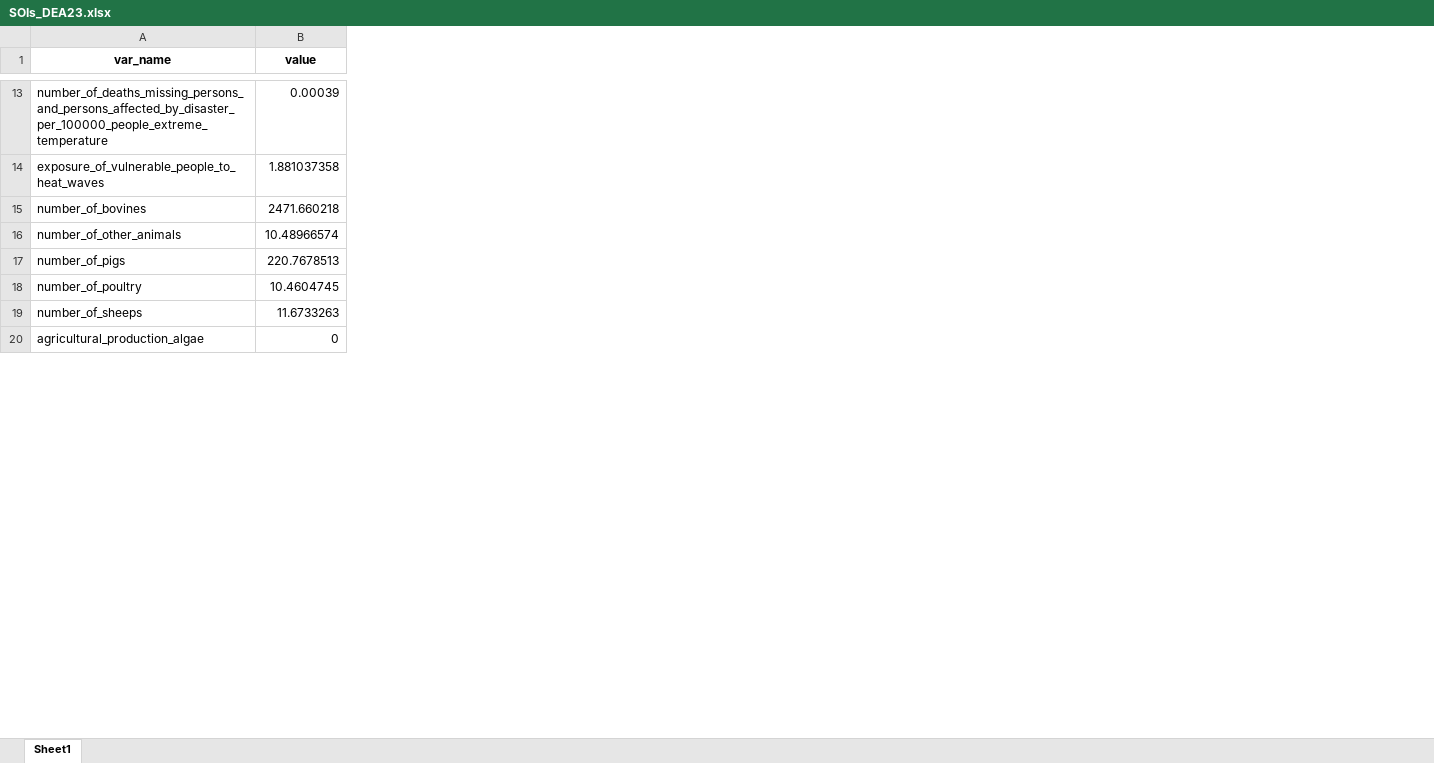
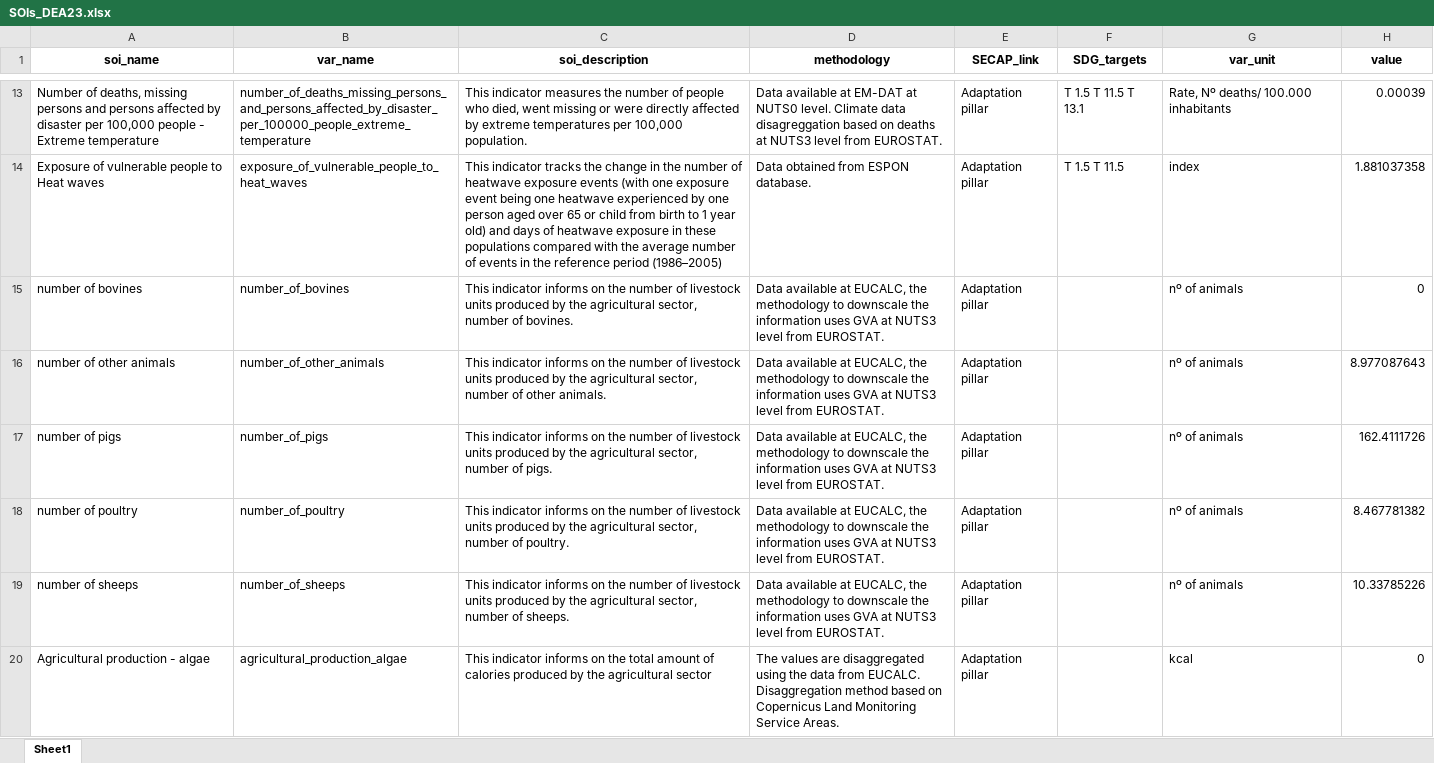
Before and after one commit to FZJ-IEK3-VSA/LOCALISED-Datasharing-API-Client, an Excel workbook: CoM_template_filling/data/output/SOIs_DEA23.xlsx, sheet Sheet1, drawn as a sheet; only a part is shown, gaps mark what is left out; values as stored, in another font and other column widths than the file's, no borders; addresses are those after the commit; the diff covers the shown part only; the diff names each change by its address in the sheet, - before the commit and + after, or states it on an @@ line.

```diff
--- a/CoM_template_filling/data/output/SOIs_DEA23.xlsx (sheet Sheet1)
+++ b/CoM_template_filling/data/output/SOIs_DEA23.xlsx (sheet Sheet1)
+column A (soi_name), rows 13-20: Number of deaths, missing persons and persons affected by disaster per 100,000 people - Extreme temperature | Exposure of vulnerable people to Heat waves | number of bovines | number of other animals | number of pigs | number of poultry | number of sheeps | Agricultural production - algae
+column C (soi_description), rows 13-20: This indicator measures the number of people who died, went missing or were directly affected by extreme temperatures per 100,000 population. | This indicator tracks the change in the number of heatwave exposure events (with one exposure event being one heatwave experienced by one person aged over 65 or child from birth to 1 year old) and days of heatwave exposure in these populations compared with the average number of events in the reference period (1986–2005) | This indicator informs on the number of livestock units produced by the agricultural sector, number of bovines. | This indicator informs on the number of livestock units produced by the agricultural sector, number of other animals. | This indicator informs on the number of livestock units produced by the agricultural sector, number of pigs. | This indicator informs on the number of livestock units produced by the agricultural sector, number of poultry. | This indicator informs on the number of livestock units produced by the agricultural sector, number of sheeps. | This indicator informs on the total amount of calories produced by the agricultural sector
+column D (methodology), rows 13-20: Data available at EM-DAT at NUTS0 level. Climate data disagreggation based on deaths at NUTS3 level from EUROSTAT. | Data obtained from ESPON database. | Data available at EUCALC, the methodology to downscale the information uses GVA at NUTS3 level from EUROSTAT. | Data available at EUCALC, the methodology to downscale the information uses GVA at NUTS3 level from EUROSTAT. | Data available at EUCALC, the methodology to downscale the information uses GVA at NUTS3 level from EUROSTAT. | Data available at EUCALC, the methodology to downscale the information uses GVA at NUTS3 level from EUROSTAT. | Data available at EUCALC, the methodology to downscale the information uses GVA at NUTS3 level from EUROSTAT. | The values are disaggregated using the data from EUCALC. Disaggregation method based on Copernicus Land Monitoring Service Areas.
+column E (SECAP_link), rows 13-20: all Adaptation pillar
+column F (SDG_targets), rows 13-14: T 1.5 T 11.5 T 13.1 | T 1.5 T 11.5
+column G (var_unit), rows 13-20: Rate, Nº deaths/ 100.000 inhabitants | index | nº of animals | nº of animals | nº of animals | nº of animals | nº of animals | kcal
-H15 (value): 2471.660218
+H15 (value): 0
-H16 (value): 10.48966574
+H16 (value): 8.977087643
-H17 (value): 220.7678513
+H17 (value): 162.4111726
-H18 (value): 10.4604745
+H18 (value): 8.467781382
-H19 (value): 11.6733263
+H19 (value): 10.33785226
```
Also changed, not shown: 15 added rows, 1 removed row and 102 edited cells elsewhere in this sheet, 3 other files.
